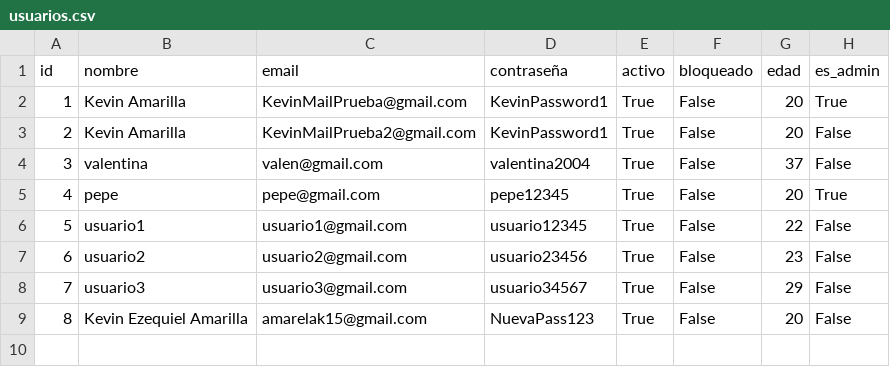
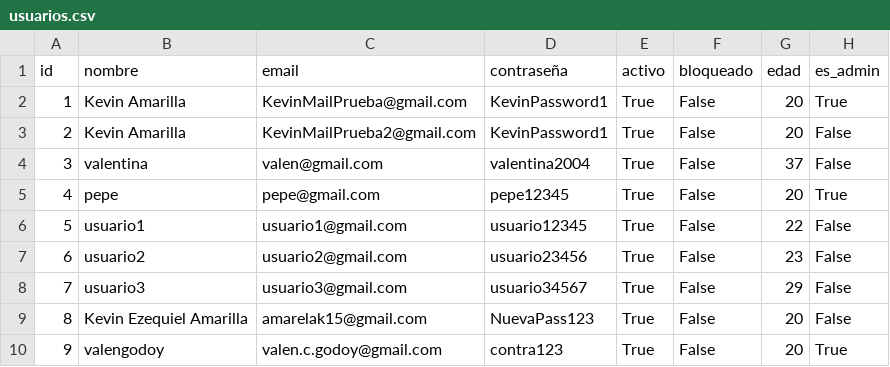
Before and after one commit to valengodoy/alquilerVehiculos, a CSV file: data/usuarios.csv, drawn as a sheet.

```diff
--- a/data/usuarios.csv
+++ b/data/usuarios.csv
@@ -9 +9,2 @@ id,nombre,email,contraseña,activo,bloqueado,edad,es_admin
 8,Kevin Ezequiel Amarilla,amarelak15@gmail.com,NuevaPass123,True,False,20,False
+9,valengodoy,valen.c.godoy@gmail.com,contra123,True,False,20,True
```
Also changed, not shown: data/vehiculos.csv, 12 other files.
